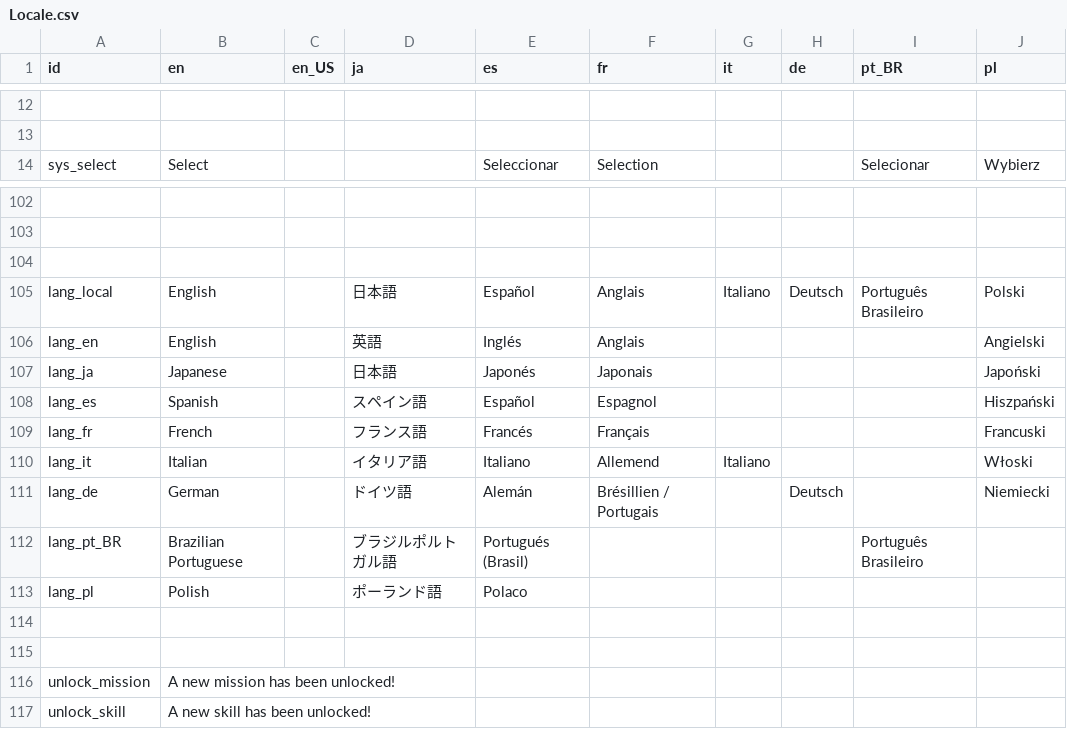
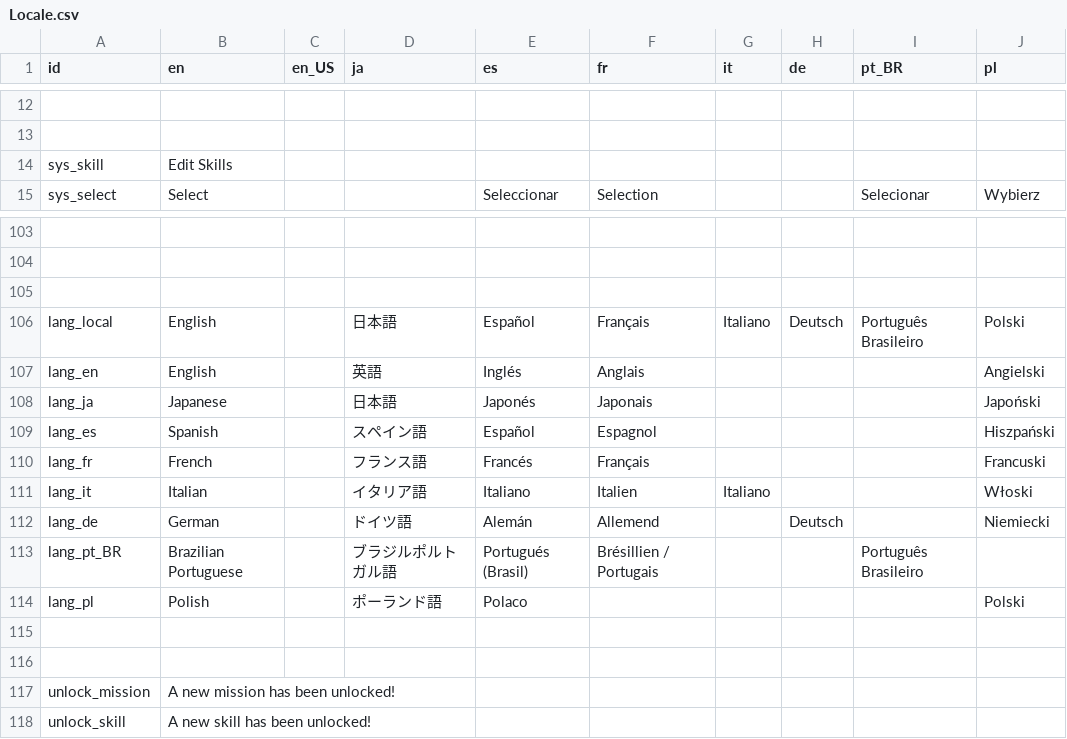
Before and after one commit to Kuma-Boo/project-reignition, a CSV file: Project/locale/Locale.csv, drawn as a sheet; only a part is shown, gaps mark what is left out; addresses are those after the commit; the diff names each change by its address in the sheet, - before the commit and + after, or states it on an @@ line.

Commit message:
Implemented Skill Selection Menu

```diff
--- a/Project/locale/Locale.csv
+++ b/Project/locale/Locale.csv
+row 14: sys_skill | Edit Skills
-F106 (fr): Anglais
+F106 (fr): Français
-F111 (fr): Allemend
+F111 (fr): Italien
-F112 (fr): Brésillien / Portugais
+F112 (fr): Allemend
-F113 (fr): (empty)
+F113 (fr): Brésillien / Portugais
-J114 (pl): (empty)
+J114 (pl): Polski
```
Also changed, not shown: 12 other files.
